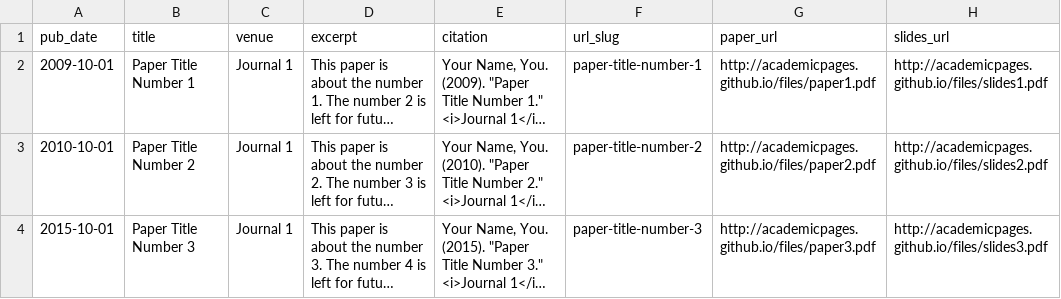
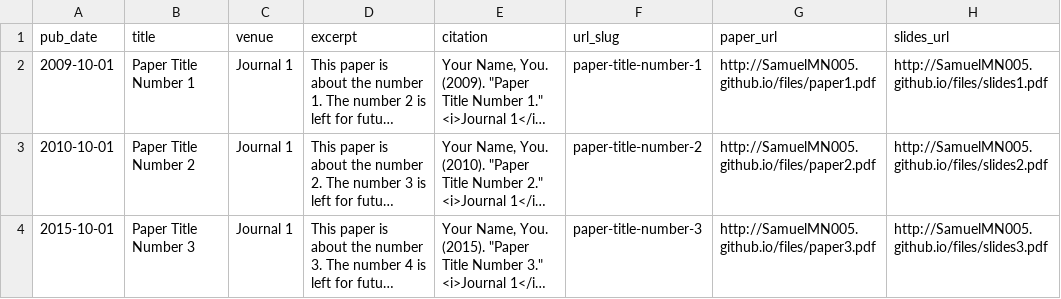
Before and after one commit to SamuelMN005/SamuelMN005.github.io, a TSV file: markdown_generator/publications.tsv, drawn as a sheet; long unchanged cells end in …; the diff names each change by its address in the sheet, - before the commit and + after, or states it on an @@ line.

```diff
--- a/markdown_generator/publications.tsv
+++ b/markdown_generator/publications.tsv
-G2 (paper_url): http://academicpages.github.io/files/paper1.pdf
+G2 (paper_url): http://SamuelMN005.github.io/files/paper1.pdf
-H2 (slides_url): http://academicpages.github.io/files/slides1.pdf
+H2 (slides_url): http://SamuelMN005.github.io/files/slides1.pdf
-G3 (paper_url): http://academicpages.github.io/files/paper2.pdf
+G3 (paper_url): http://SamuelMN005.github.io/files/paper2.pdf
-H3 (slides_url): http://academicpages.github.io/files/slides2.pdf
+H3 (slides_url): http://SamuelMN005.github.io/files/slides2.pdf
-G4 (paper_url): http://academicpages.github.io/files/paper3.pdf
+G4 (paper_url): http://SamuelMN005.github.io/files/paper3.pdf
-H4 (slides_url): http://academicpages.github.io/files/slides3.pdf
+H4 (slides_url): http://SamuelMN005.github.io/files/slides3.pdf
```
Also changed, not shown: 19 other files.
